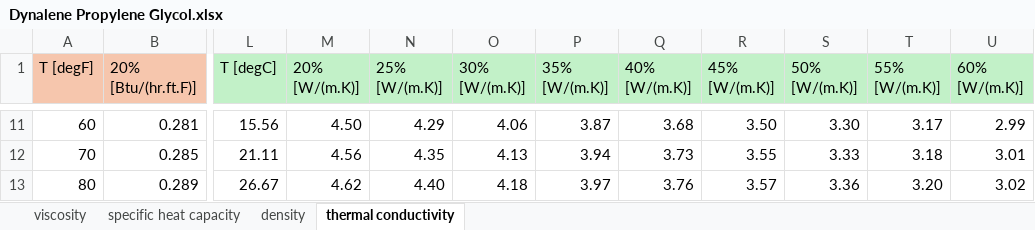
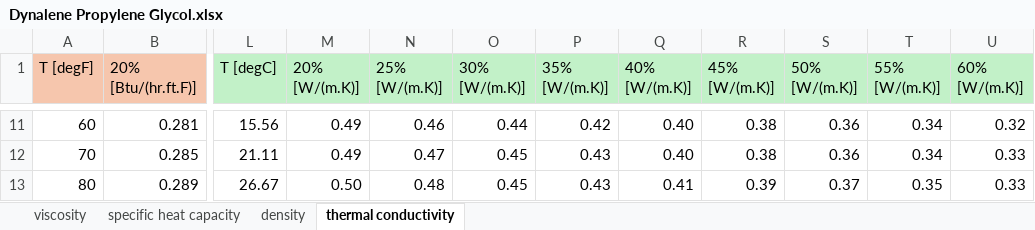
Before and after one commit to Propulsion-Power-TU-Delft/DynTherM, an Excel workbook: Media/data/Dynalene Propylene Glycol.xlsx, sheet thermal conductivity, drawn as a sheet; only a part is shown, gaps mark what is left out; values as stored, in another font and other column widths than the file's, no borders; charts and pictures not drawn; the diff covers the shown part only; the diff names each change by its address in the sheet, - before the commit and + after, or states it on an @@ line.

```diff
--- a/Media/data/Dynalene Propylene Glycol.xlsx (sheet thermal conductivity)
+++ b/Media/data/Dynalene Propylene Glycol.xlsx (sheet thermal conductivity)
-M11 (20% [W/(m.K)]): 4.50
+M11 (20% [W/(m.K)]): 0.49
-N11 (25% [W/(m.K)]): 4.29
+N11 (25% [W/(m.K)]): 0.46
-O11 (30% [W/(m.K)]): 4.06
+O11 (30% [W/(m.K)]): 0.44
-P11 (35% [W/(m.K)]): 3.87
+P11 (35% [W/(m.K)]): 0.42
-Q11 (40% [W/(m.K)]): 3.68
+Q11 (40% [W/(m.K)]): 0.40
-R11 (45% [W/(m.K)]): 3.50
+R11 (45% [W/(m.K)]): 0.38
-S11 (50% [W/(m.K)]): 3.30
+S11 (50% [W/(m.K)]): 0.36
-T11 (55% [W/(m.K)]): 3.17
+T11 (55% [W/(m.K)]): 0.34
-U11 (60% [W/(m.K)]): 2.99
+U11 (60% [W/(m.K)]): 0.32
-M12 (20% [W/(m.K)]): 4.56
+M12 (20% [W/(m.K)]): 0.49
-N12 (25% [W/(m.K)]): 4.35
+N12 (25% [W/(m.K)]): 0.47
-O12 (30% [W/(m.K)]): 4.13
+O12 (30% [W/(m.K)]): 0.45
-P12 (35% [W/(m.K)]): 3.94
+P12 (35% [W/(m.K)]): 0.43
-Q12 (40% [W/(m.K)]): 3.73
+Q12 (40% [W/(m.K)]): 0.40
-R12 (45% [W/(m.K)]): 3.55
+R12 (45% [W/(m.K)]): 0.38
-S12 (50% [W/(m.K)]): 3.33
+S12 (50% [W/(m.K)]): 0.36
-T12 (55% [W/(m.K)]): 3.18
+T12 (55% [W/(m.K)]): 0.34
-U12 (60% [W/(m.K)]): 3.01
+U12 (60% [W/(m.K)]): 0.33
-M13 (20% [W/(m.K)]): 4.62
+M13 (20% [W/(m.K)]): 0.50
-N13 (25% [W/(m.K)]): 4.40
+N13 (25% [W/(m.K)]): 0.48
-O13 (30% [W/(m.K)]): 4.18
+O13 (30% [W/(m.K)]): 0.45
-P13 (35% [W/(m.K)]): 3.97
+P13 (35% [W/(m.K)]): 0.43
-Q13 (40% [W/(m.K)]): 3.76
+Q13 (40% [W/(m.K)]): 0.41
-R13 (45% [W/(m.K)]): 3.57
+R13 (45% [W/(m.K)]): 0.39
-S13 (50% [W/(m.K)]): 3.36
+S13 (50% [W/(m.K)]): 0.37
-T13 (55% [W/(m.K)]): 3.20
+T13 (55% [W/(m.K)]): 0.35
-U13 (60% [W/(m.K)]): 3.02
+U13 (60% [W/(m.K)]): 0.33
```
Also changed, not shown: 134 edited cells and cell formats elsewhere in this sheet, charts or pictures, Media/data/Dynalene Ethylene Glycol.xlsx, 24 other files.
